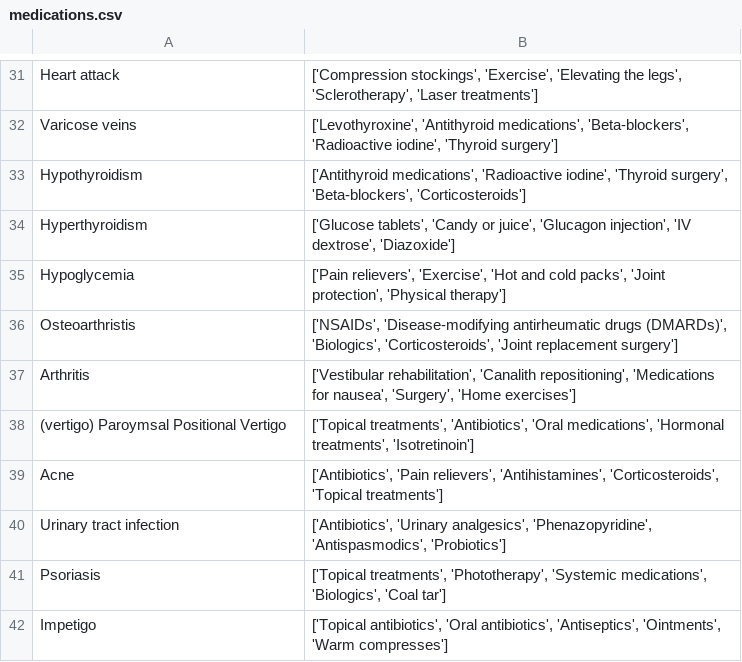
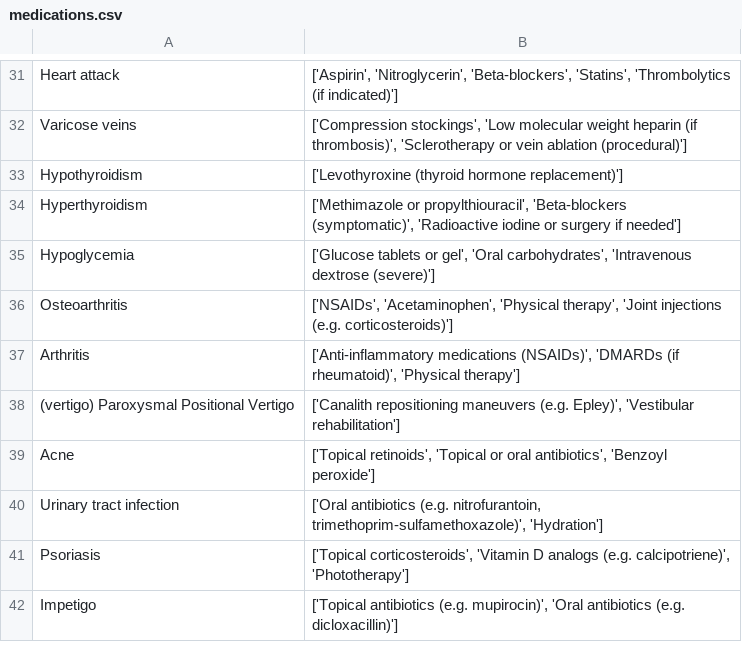
Before and after one commit to sakshimittal5631/MediSense-AI, a CSV file: datasets/medications.csv, drawn as a sheet; only a part is shown, gaps mark what is left out; the diff covers the shown part only; the diff names each change by its address in the sheet, - before the commit and + after, or states it on an @@ line.

```diff
--- a/datasets/medications.csv
+++ b/datasets/medications.csv
-B31: ['Compression stockings', 'Exercise', 'Elevating the legs', 'Sclerotherapy', 'Laser treatments']
+B31: ['Aspirin', 'Nitroglycerin', 'Beta-blockers', 'Statins', 'Thrombolytics (if indicated)']
-B32: ['Levothyroxine', 'Antithyroid medications', 'Beta-blockers', 'Radioactive iodine', 'Thyroid surgery']
+B32: ['Compression stockings', 'Low molecular weight heparin (if thrombosis)', 'Sclerotherapy or vein ablation (procedural)']
-B33: ['Antithyroid medications', 'Radioactive iodine', 'Thyroid surgery', 'Beta-blockers', 'Corticosteroids']
+B33: ['Levothyroxine (thyroid hormone replacement)']
-B34: ['Glucose tablets', 'Candy or juice', 'Glucagon injection', 'IV dextrose', 'Diazoxide']
+B34: ['Methimazole or propylthiouracil', 'Beta-blockers (symptomatic)', 'Radioactive iodine or surgery if needed']
-B35: ['Pain relievers', 'Exercise', 'Hot and cold packs', 'Joint protection', 'Physical therapy']
+B35: ['Glucose tablets or gel', 'Oral carbohydrates', 'Intravenous dextrose (severe)']
-A36: Osteoarthristis
+A36: Osteoarthritis
-B36: ['NSAIDs', 'Disease-modifying antirheumatic drugs (DMARDs)', 'Biologics', 'Corticosteroids', 'Joint replacement surgery']
+B36: ['NSAIDs', 'Acetaminophen', 'Physical therapy', 'Joint injections (e.g. corticosteroids)']
-B37: ['Vestibular rehabilitation', 'Canalith repositioning', 'Medications for nausea', 'Surgery', 'Home exercises']
+B37: ['Anti-inflammatory medications (NSAIDs)', 'DMARDs (if rheumatoid)', 'Physical therapy']
-A38: (vertigo) Paroymsal Positional Vertigo
+A38: (vertigo) Paroxysmal Positional Vertigo
-B38: ['Topical treatments', 'Antibiotics', 'Oral medications', 'Hormonal treatments', 'Isotretinoin']
+B38: ['Canalith repositioning maneuvers (e.g. Epley)', 'Vestibular rehabilitation']
-B39: ['Antibiotics', 'Pain relievers', 'Antihistamines', 'Corticosteroids', 'Topical treatments']
+B39: ['Topical retinoids', 'Topical or oral antibiotics', 'Benzoyl peroxide']
-B40: ['Antibiotics', 'Urinary analgesics', 'Phenazopyridine', 'Antispasmodics', 'Probiotics']
+B40: ['Oral antibiotics (e.g. nitrofurantoin, trimethoprim-sulfamethoxazole)', 'Hydration']
-B41: ['Topical treatments', 'Phototherapy', 'Systemic medications', 'Biologics', 'Coal tar']
+B41: ['Topical corticosteroids', 'Vitamin D analogs (e.g. calcipotriene)', 'Phototherapy']
-B42: ['Topical antibiotics', 'Oral antibiotics', 'Antiseptics', 'Ointments', 'Warm compresses']
+B42: ['Topical antibiotics (e.g. mupirocin)', 'Oral antibiotics (e.g. dicloxacillin)']
```
Also changed, not shown: 1 added row, 1 removed row and 28 edited cells elsewhere in this file, datasets/description.csv, datasets/diets.csv, 22 other files.
